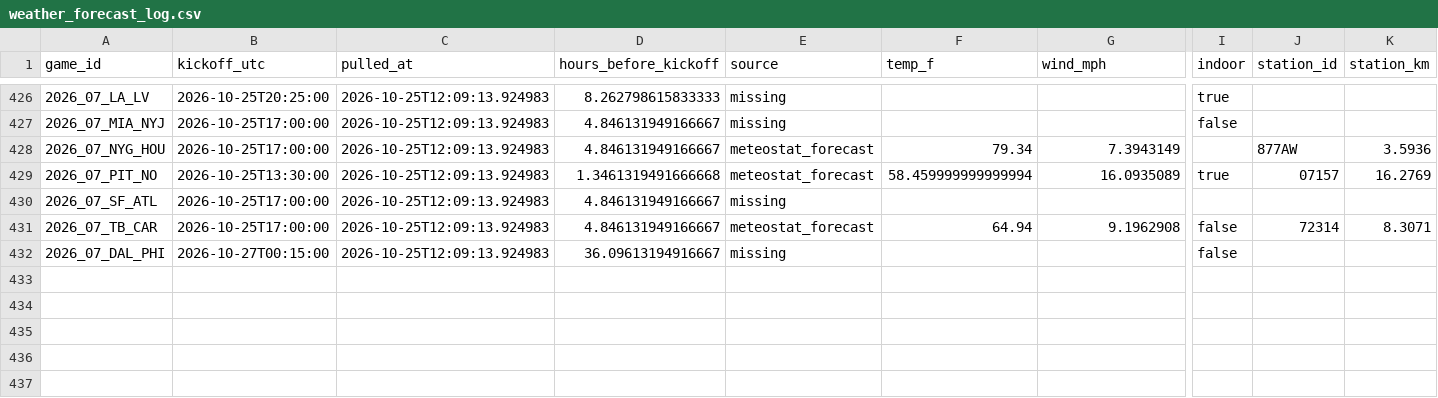
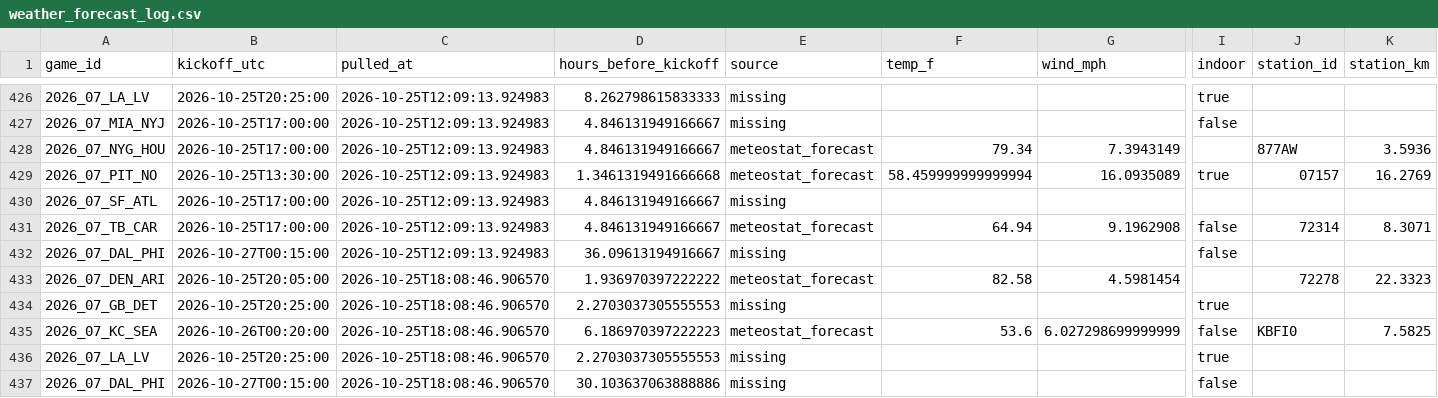
Before and after one commit to Lgulle1/Script-the-slate, a CSV file: records/weather_forecast_log.csv, drawn as a sheet; only a part is shown, gaps mark what is left out; rows hold the shown columns only; the diff names each change by its address in the sheet, - before the commit and + after, or states it on an @@ line.

```diff
--- a/records/weather_forecast_log.csv
+++ b/records/weather_forecast_log.csv
+row 433: 2026_07_DEN_ARI | 2026-10-25T20:05:00 | 2026-10-25T18:08:46.906570 | 1.936970397222222 | meteostat_forecast | 82.58 | 4.5981454 |  | 72278 | 22.3323
+row 434: 2026_07_GB_DET | 2026-10-25T20:25:00 | 2026-10-25T18:08:46.906570 | 2.2703037305555553 | missing |  |  | true
+row 435: 2026_07_KC_SEA | 2026-10-26T00:20:00 | 2026-10-25T18:08:46.906570 | 6.186970397222223 | meteostat_forecast | 53.6 | 6.027298699999999 | false | KBFI0 | 7.5825
+row 436: 2026_07_LA_LV | 2026-10-25T20:25:00 | 2026-10-25T18:08:46.906570 | 2.2703037305555553 | missing |  |  | true
+row 437: 2026_07_DAL_PHI | 2026-10-27T00:15:00 | 2026-10-25T18:08:46.906570 | 30.103637063888886 | missing |  |  | false
```
